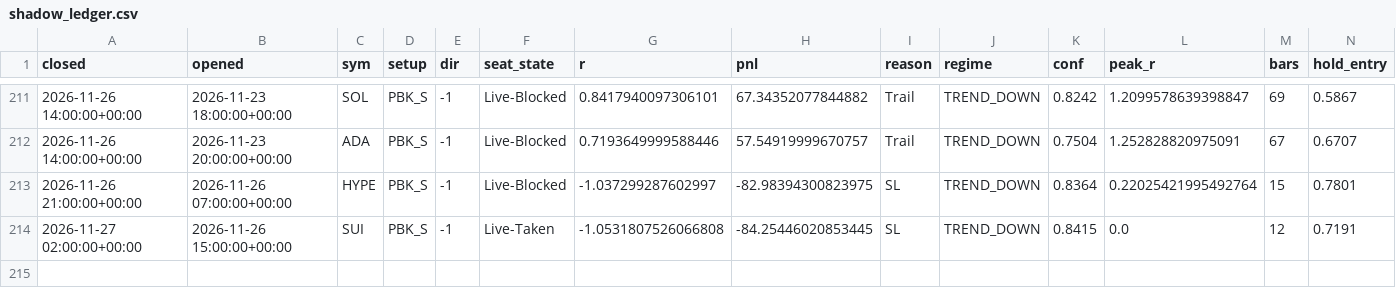
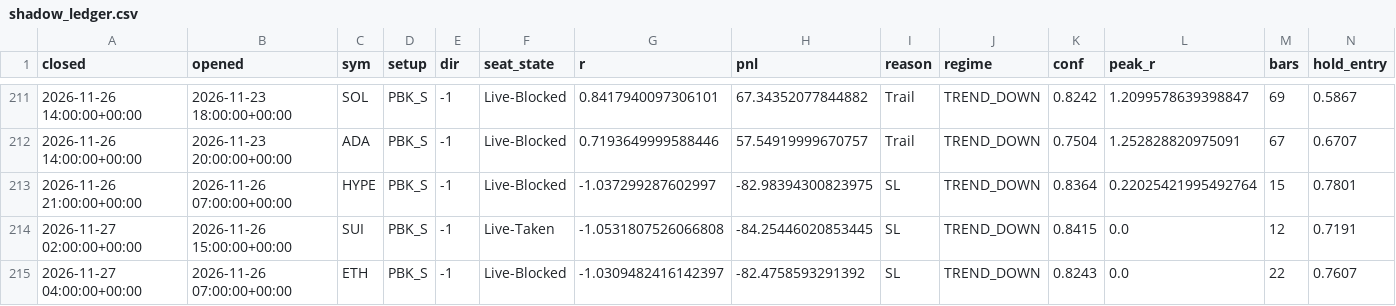
Before and after one commit to zqvo04/fabletradebot, a CSV file: journal/shadow_ledger.csv, drawn as a sheet; only a part is shown, gaps mark what is left out; rows hold the shown columns only; the diff names each change by its address in the sheet, - before the commit and + after, or states it on an @@ line.

Commit message:
paper-trade: V1 journal update 2026-11-27T05:03

```diff
--- a/journal/shadow_ledger.csv
+++ b/journal/shadow_ledger.csv
+row 215: 2026-11-27 04:00:00+00:00 | 2026-11-26 07:00:00+00:00 | ETH | PBK_S | -1 | Live-Blocked | -1.0309482416142397 | -82.4758593291392 | SL | TREND_DOWN | 0.8243 | 0.0 | 22 | 0.7607
```
Also changed, not shown: live_data/HYPE_1H.csv, live_data/ONDO_1H.csv, 8 other files.
